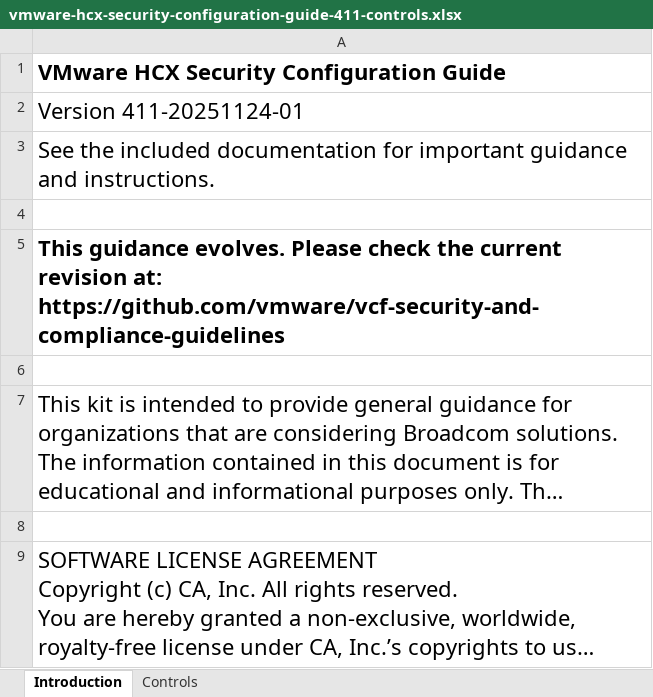
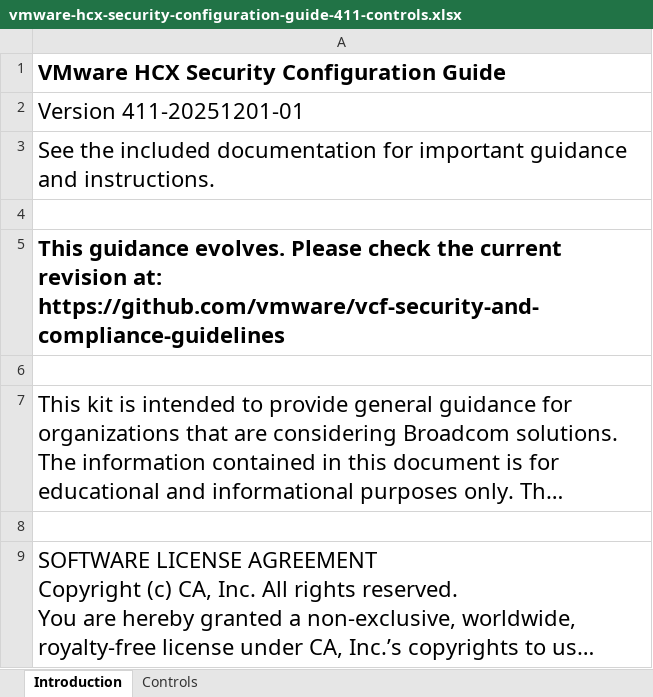
Before and after one commit to vmware/vcf-security-and-compliance-guidelines, an Excel workbook: security-configuration-hardening-guide/hcx/4.11/vmware-hcx-security-configuration-guide-411-controls.xlsx, sheet Introduction, drawn as a sheet; long unchanged cells end in …; values as stored, in another font and other column widths than the file's, no borders; the diff names each change by its address in the sheet, - before the commit and + after, or states it on an @@ line.

```diff
--- a/security-configuration-hardening-guide/hcx/4.11/vmware-hcx-security-configuration-guide-411-controls.xlsx (sheet Introduction)
+++ b/security-configuration-hardening-guide/hcx/4.11/vmware-hcx-security-configuration-guide-411-controls.xlsx (sheet Introduction)
-A2: Version 411-20251124-01
+A2: Version 411-20251201-01
```
Also changed, not shown: sheet Controls, 3 other files.
